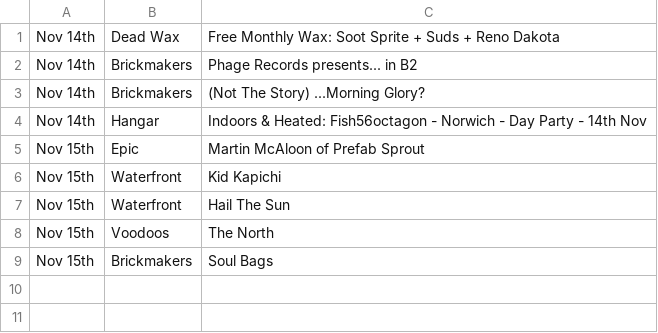
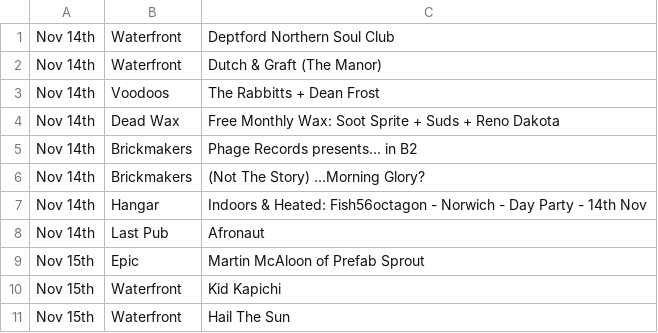
Before and after one commit to nathankjw/GigsNorwich-scraper, a CSV file: scraped_data/instagram/2026-11_08-15_page5of6.csv (was scraped_data/instagram/2026-11_08-15_page5of5.csv), drawn as a sheet.

```diff
--- a/scraped_data/instagram/2026-11_08-15_page5of5.csv
+++ b/scraped_data/instagram/2026-11_08-15_page5of6.csv
@@ -1 +1,4 @@
+Nov 14th,Waterfront,Deptford Northern Soul Club
+Nov 14th,Waterfront,Dutch & Graft (The Manor)
+Nov 14th,Voodoos,The Rabbitts + Dean Frost
 Nov 14th,Dead Wax,Free Monthly Wax: Soot Sprite + Suds + Reno Dakota
@@ -4,2 +7,3 @@ Nov 14th,Brickmakers,(Not The Story) ...Morning Glory?
 Nov 14th,Hangar,Indoors & Heated: Fish56octagon - Norwich - Day Party - 14th Nov
+Nov 14th,Last Pub,Afronaut
 Nov 15th,Epic,Martin McAloon of Prefab Sprout
@@ -7,3 +11 @@ Nov 15th,Waterfront,Kid Kapichi
 Nov 15th,Waterfront,Hail The Sun
-Nov 15th,Voodoos,The North
-Nov 15th,Brickmakers,Soul Bags
```
Also changed, not shown: scraped_data/instagram/2026-11_01-07_page3of4.csv, scraped_data/instagram/2026-11_16-23_page1of4.csv, 29 other files.
